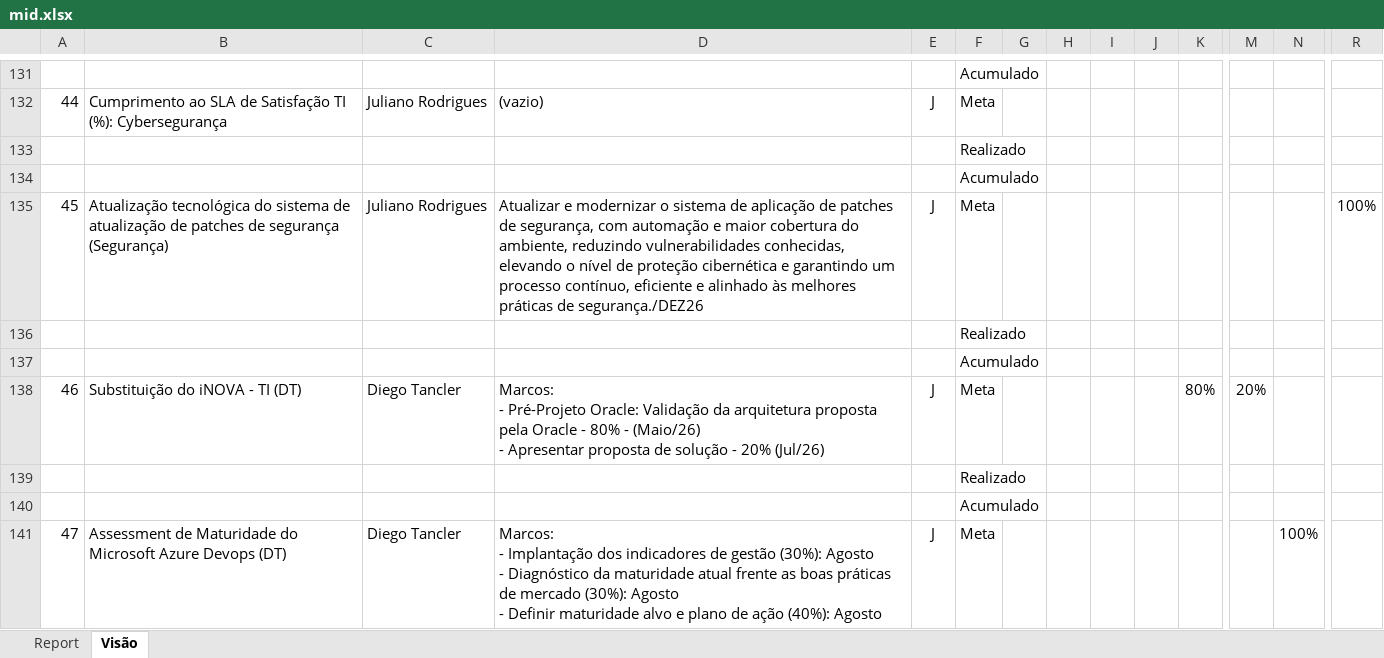
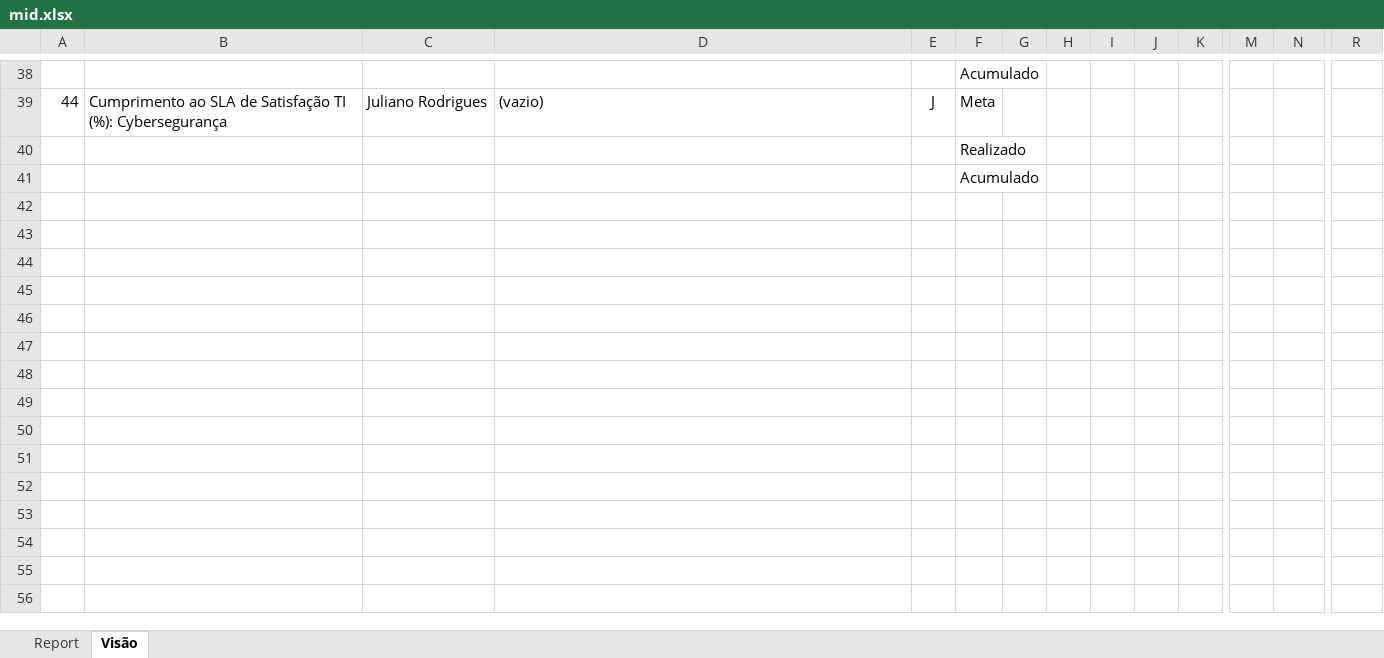
Before and after one commit to CaioFerAmorim/Projeto-MID, an Excel workbook: data/mid.xlsx, sheet Visão, drawn as a sheet; only a part is shown, gaps mark what is left out; values as stored, in another font and other column widths than the file's, no borders; conditional formats not drawn; rows hold the shown columns only; ↵ is a line break in a cell; the diff covers the shown part only; the diff names each change by its address in the sheet, - before the commit and + after, or states it on an @@ line.

```diff
--- a/data/mid.xlsx (sheet Visão)
+++ b/data/mid.xlsx (sheet Visão)
-row 135: 45 | Atualização tecnológica do sistema de atualização de patches de segurança (Segurança) | Juliano Rodrigues | Atualizar e modernizar o sistema de aplicação de patches de segurança, com automação e maior cobertura do ambiente, reduzindo vulnerabilidades conhecidas, elevando o nível de proteção cibernética e garantindo um processo contínuo, eficiente e alinhado às melhores práticas de segurança./DEZ26 | J | Meta |  |  |  |  |  |  |  | 100%
-row 136:  |  |  |  |  | Realizado
-row 137:  |  |  |  |  | Acumulado
-row 138: 46 | Substituição do iNOVA - TI (DT) | Diego Tancler | Marcos: ↵ - Pré-Projeto Oracle: Validação da arquitetura proposta pela Oracle - 80% - (Maio/26) ↵ - Apresentar proposta de solução - 20% (Jul/26) | J | Meta |  |  |  |  | 80% | 20%
-row 139:  |  |  |  |  | Realizado
-row 140:  |  |  |  |  | Acumulado
-row 141: 47 | Assessment de Maturidade do Microsoft Azure Devops (DT) | Diego Tancler | Marcos: ↵ - Implantação dos indicadores de gestão (30%): Agosto ↵ - Diagnóstico da maturidade atual frente as boas práticas de mercado (30%): Agosto ↵ - Definir maturidade alvo e plano de ação (40%): Agosto | J | Meta |  |  |  |  |  |  | 100%
```
Also changed, not shown: 113 removed rows elsewhere in this sheet, sheet Report, 9 other files.
